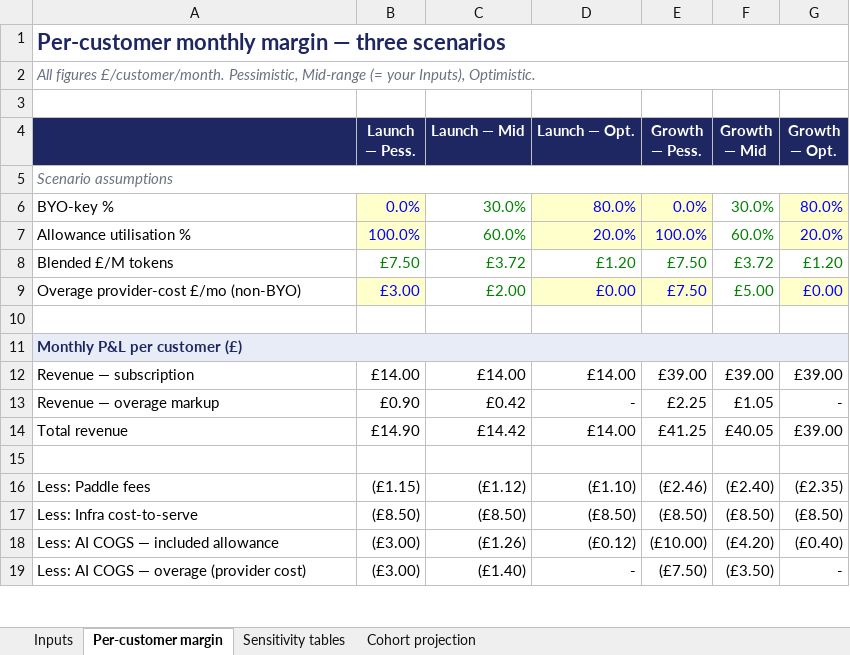
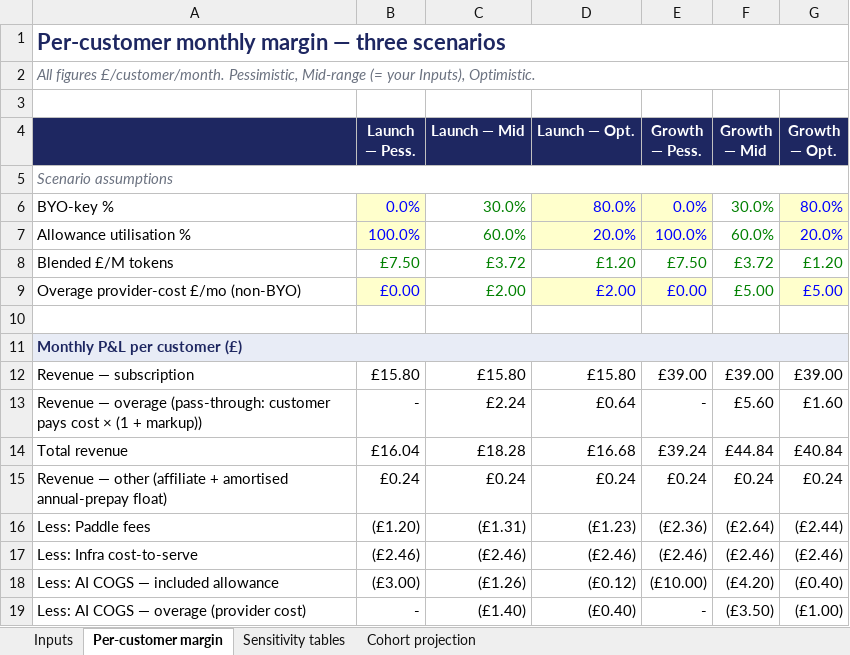
Before and after one commit to mfazicoder/slideatelier, an Excel workbook: proposals/hatchik/AI_COGS_SENSITIVITY.xlsx, sheet Per-customer margin, drawn as a sheet; only a part is shown; values as stored, in another font and other column widths than the file's, no borders; removed rows and columns are numbered as before the commit, all else as after; the diff covers the shown part only; the diff names each change by its address in the sheet, - before the commit and + after, or states it on an @@ line.

```diff
--- a/proposals/hatchik/AI_COGS_SENSITIVITY.xlsx (sheet Per-customer margin)
+++ b/proposals/hatchik/AI_COGS_SENSITIVITY.xlsx (sheet Per-customer margin)
-B9 (Launch — Pess.): £3.00
+B9 (Launch — Pess.): £0.00
-D9 (Launch — Opt.): £0.00
+D9 (Launch — Opt.): £2.00
-E9 (Growth — Pess.): £7.50
+E9 (Growth — Pess.): £0.00
-G9 (Growth — Opt.): £0.00
+G9 (Growth — Opt.): £5.00
-B12 (Launch — Pess.): £14.00
+B12 (Launch — Pess.): £15.80
-C12 (Launch — Mid): £14.00
+C12 (Launch — Mid): £15.80
-D12 (Launch — Opt.): £14.00
+D12 (Launch — Opt.): £15.80
-row 13: Revenue — overage markup | £0.90 | £0.42 | - | £2.25 | £1.05 | -
+row 13: Revenue — overage (pass-through: customer pays cost × (1 + markup)) | - | £2.24 | £0.64 | - | £5.60 | £1.60
-B14 (Launch — Pess.): £14.90
+B14 (Launch — Pess.): £16.04
-C14 (Launch — Mid): £14.42
+C14 (Launch — Mid): £18.28
-D14 (Launch — Opt.): £14.00
+D14 (Launch — Opt.): £16.68
-E14 (Growth — Pess.): £41.25
+E14 (Growth — Pess.): £39.24
-F14 (Growth — Mid): £40.05
+F14 (Growth — Mid): £44.84
-G14 (Growth — Opt.): £39.00
+G14 (Growth — Opt.): £40.84
-row 15: (empty)
+row 15: Revenue — other (affiliate + amortised annual-prepay float) | £0.24 | £0.24 | £0.24 | £0.24 | £0.24 | £0.24
-B16 (Launch — Pess.): (£1.15)
+B16 (Launch — Pess.): (£1.20)
-C16 (Launch — Mid): (£1.12)
+C16 (Launch — Mid): (£1.31)
-D16 (Launch — Opt.): (£1.10)
+D16 (Launch — Opt.): (£1.23)
-E16 (Growth — Pess.): (£2.46)
+E16 (Growth — Pess.): (£2.36)
-F16 (Growth — Mid): (£2.40)
+F16 (Growth — Mid): (£2.64)
-G16 (Growth — Opt.): (£2.35)
+G16 (Growth — Opt.): (£2.44)
-B17 (Launch — Pess.): (£8.50)
+B17 (Launch — Pess.): (£2.46)
-C17 (Launch — Mid): (£8.50)
+C17 (Launch — Mid): (£2.46)
-D17 (Launch — Opt.): (£8.50)
+D17 (Launch — Opt.): (£2.46)
-E17 (Growth — Pess.): (£8.50)
+E17 (Growth — Pess.): (£2.46)
-F17 (Growth — Mid): (£8.50)
+F17 (Growth — Mid): (£2.46)
-G17 (Growth — Opt.): (£8.50)
+G17 (Growth — Opt.): (£2.46)
-B19 (Launch — Pess.): (£3.00)
+B19 (Launch — Pess.): -
-D19 (Launch — Opt.): -
+D19 (Launch — Opt.): (£0.40)
-E19 (Growth — Pess.): (£7.50)
+E19 (Growth — Pess.): -
-G19 (Growth — Opt.): -
+G19 (Growth — Opt.): (£1.00)
```
Also changed, not shown: 22 edited cells elsewhere in this sheet, sheet Sensitivity tables, sheet Inputs, sheet Cohort projection, 1 other file.
